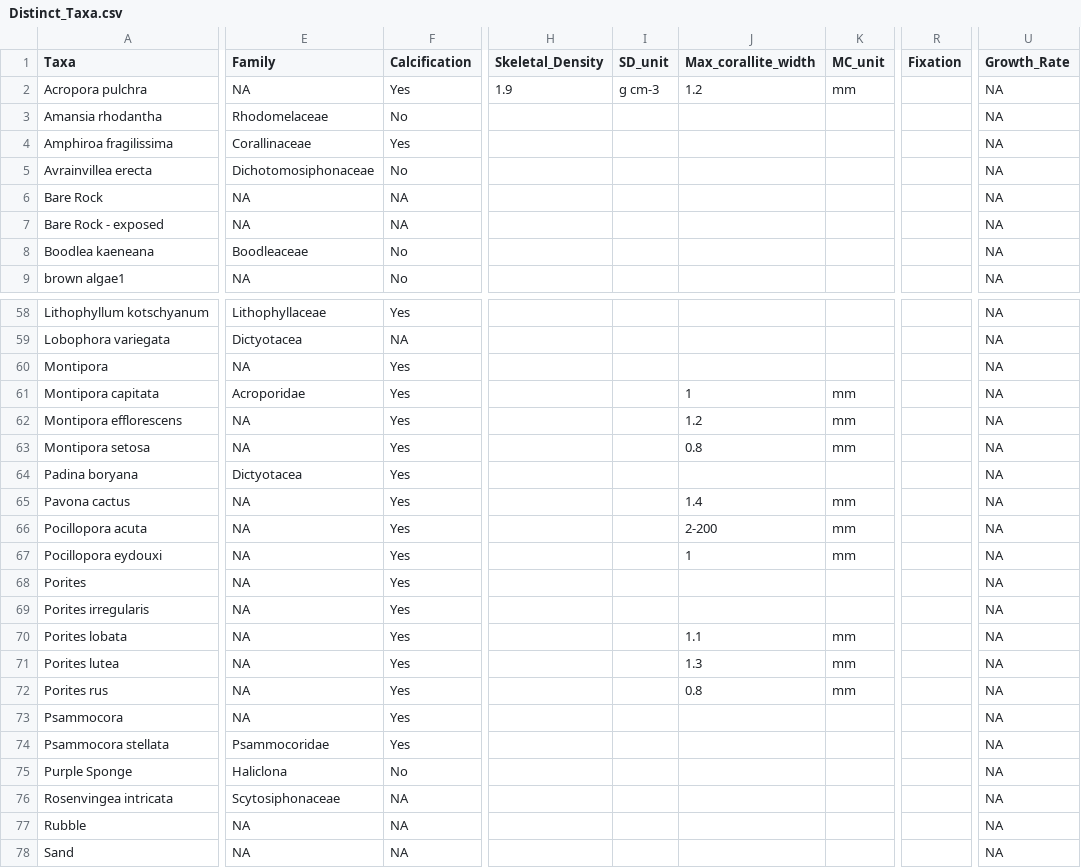
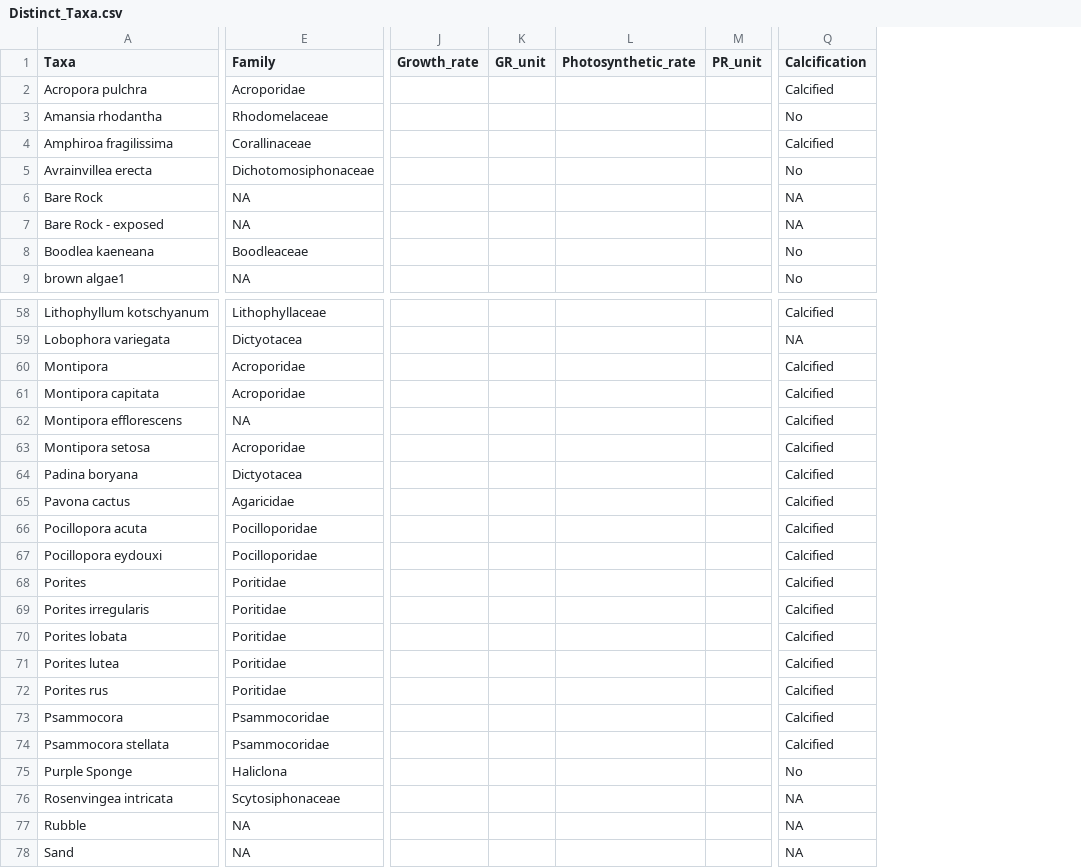
Before and after one commit to dbarnas/Community_Functional_Diversity, a CSV file: Data/Surveys/Distinct_Taxa.csv, drawn as a sheet; only a part is shown, gaps mark what is left out; removed rows and columns are numbered as before the commit, all else as after; the diff covers the shown part only; the diff names each change by its address in the sheet, - before the commit and + after, or states it on an @@ line.

Commit message:
update distinct taxa, remove varari only csv

```diff
--- a/Data/Surveys/Distinct_Taxa.csv
+++ b/Data/Surveys/Distinct_Taxa.csv
-column F (Calcification), rows 2-9: Yes | No | Yes | No | NA | NA | No | No; rows 58-78: Yes | NA | Yes | Yes | Yes | Yes | Yes | Yes | Yes | Yes | Yes | Yes | Yes | Yes | Yes | Yes | Yes | No | NA | NA | NA
-column H (Skeletal_Density), row 2: 1.9
-column I (SD_unit), row 2: g cm-3
-column J (Max_corallite_width), row 2: 1.2; rows 61-72: 1 | 1.2 | 0.8 |  | 1.4 | 2-200 | 1 |  |  | 1.1 | 1.3 | 0.8
-column K (MC_unit), row 2: mm; rows 61-72: mm | mm | mm |  | mm | mm | mm |  |  | mm | mm | mm
+column J (Growth_rate), empty
+column K (GR_unit), empty
+column L (Photosynthetic_rate), empty
+column M (PR_unit), empty
-column R (Fixation), empty
+column Q (Calcification), rows 2-9: Calcified | No | Calcified | No | NA | NA | No | No; rows 58-78: Calcified | NA | Calcified | Calcified | Calcified | Calcified | Calcified | Calcified | Calcified | Calcified | Calcified | Calcified | Calcified | Calcified | Calcified | Calcified | Calcified | No | NA | NA | NA
-column U (Growth_Rate), rows 2-9: all NA; rows 58-78: all NA
-E2 (Family): NA
+E2 (Family): Acroporidae
-E60 (Family): NA
+E60 (Family): Acroporidae
-E63 (Family): NA
+E63 (Family): Acroporidae
-E65 (Family): NA
+E65 (Family): Agaricidae
-E66:E67 (Family): NA
+E66:E67 (Family): Pocilloporidae
-E68:E72 (Family): NA
+E68:E72 (Family): Poritidae
-E73 (Family): NA
+E73 (Family): Psammocoridae
```
Also changed, not shown: 1 added column, 10 removed columns and 4 edited cells elsewhere in this file, 1 other file.
